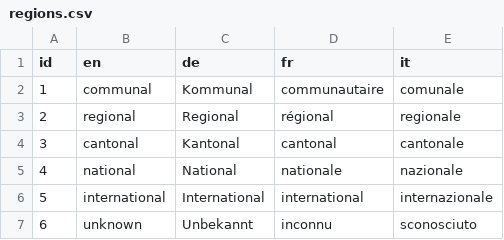
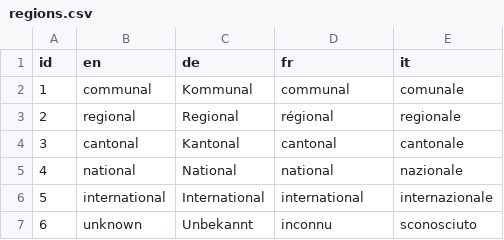
Before and after one commit to thomome/foundation-visualization, a CSV file: src/data/regions.csv, drawn as a sheet.

```diff
--- a/src/data/regions.csv
+++ b/src/data/regions.csv
@@ -1,6 +1,6 @@
 id,en,de,fr,it
-1,communal,Kommunal,communautaire,comunale
+1,communal,Kommunal,communal,comunale
 2,regional,Regional,régional,regionale
 3,cantonal,Kantonal,cantonal,cantonale
-4,national,National,nationale,nazionale
+4,national,National,national,nazionale
 5,international,International,international,internazionale
```
Also changed, not shown: src/data/educhains.csv, src/data/grants.csv, 5 other files.
